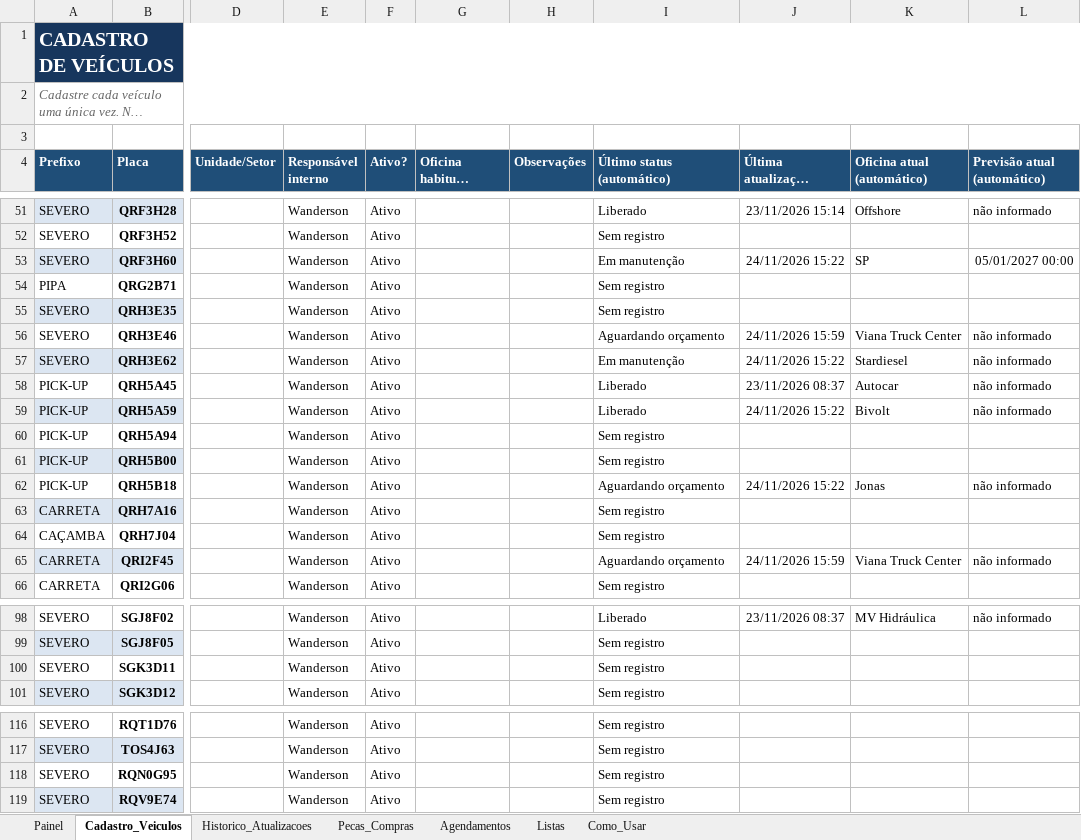
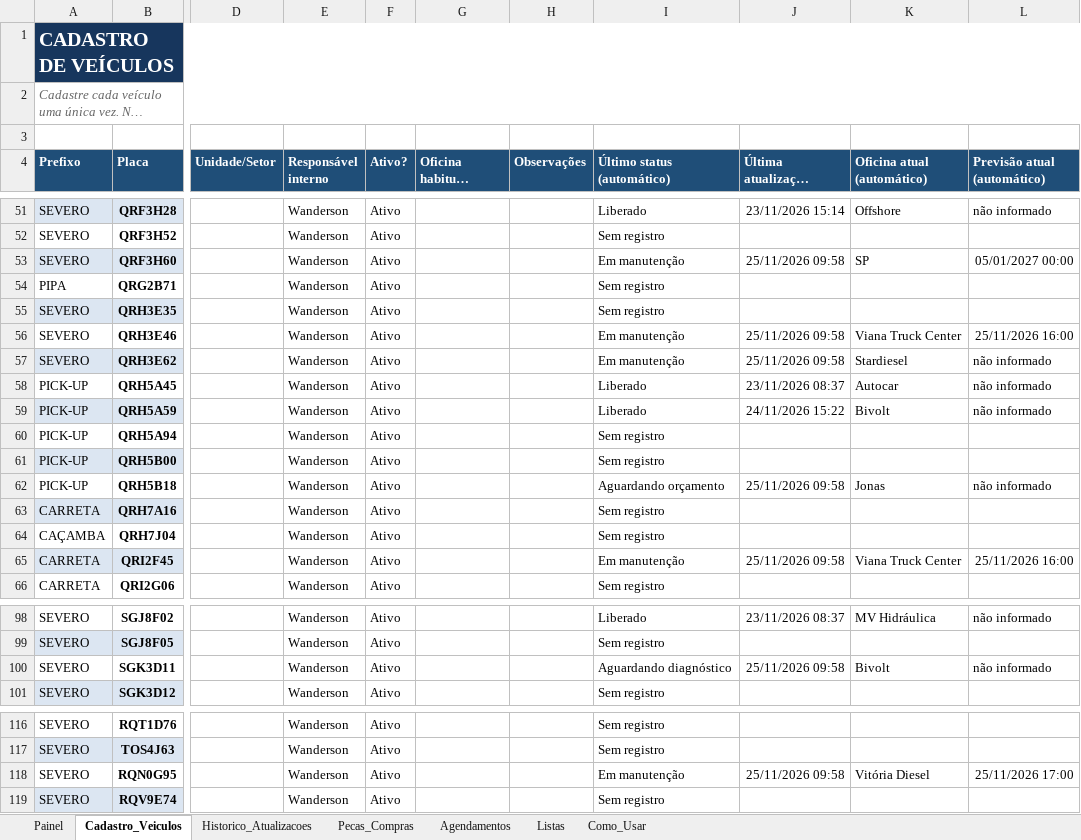
Before and after one commit to WandersonLuizClemente/painel-oficinas-externas, an Excel workbook: dados/Sistema_Acompanhamento_Oficinas_Externas.xlsx, sheet Cadastro_Veiculos, drawn as a sheet; only a part is shown, gaps mark what is left out; long unchanged cells end in …; values as stored, in another font and other column widths than the file's, no borders; the diff covers the shown part only; the diff names each change by its address in the sheet, - before the commit and + after, or states it on an @@ line.

```diff
--- a/dados/Sistema_Acompanhamento_Oficinas_Externas.xlsx (sheet Cadastro_Veiculos)
+++ b/dados/Sistema_Acompanhamento_Oficinas_Externas.xlsx (sheet Cadastro_Veiculos)
-J53 (Última atualização (automático)): 24/11/2026 15:22
+J53 (Última atualização (automático)): 25/11/2026 09:58
-I56 (Último status (automático)): Aguardando orçamento
+I56 (Último status (automático)): Em manutenção
-J56 (Última atualização (automático)): 24/11/2026 15:59
+J56 (Última atualização (automático)): 25/11/2026 09:58
-L56 (Previsão atual (automático)): não informado
+L56 (Previsão atual (automático)): 25/11/2026 16:00
-J57 (Última atualização (automático)): 24/11/2026 15:22
+J57 (Última atualização (automático)): 25/11/2026 09:58
-J62 (Última atualização (automático)): 24/11/2026 15:22
+J62 (Última atualização (automático)): 25/11/2026 09:58
-I65 (Último status (automático)): Aguardando orçamento
+I65 (Último status (automático)): Em manutenção
-J65 (Última atualização (automático)): 24/11/2026 15:59
+J65 (Última atualização (automático)): 25/11/2026 09:58
-L65 (Previsão atual (automático)): não informado
+L65 (Previsão atual (automático)): 25/11/2026 16:00
-I100 (Último status (automático)): Sem registro
+I100 (Último status (automático)): Aguardando diagnóstico
-J100 (Última atualização (automático)): (empty)
+J100 (Última atualização (automático)): 25/11/2026 09:58
-K100 (Oficina atual (automático)): (empty)
+K100 (Oficina atual (automático)): Bivolt
-L100 (Previsão atual (automático)): (empty)
+L100 (Previsão atual (automático)): não informado
-I118 (Último status (automático)): Sem registro
+I118 (Último status (automático)): Em manutenção
-J118 (Última atualização (automático)): (empty)
+J118 (Última atualização (automático)): 25/11/2026 09:58
-K118 (Oficina atual (automático)): (empty)
+K118 (Oficina atual (automático)): Vitória Diesel
-L118 (Previsão atual (automático)): (empty)
+L118 (Previsão atual (automático)): 25/11/2026 17:00
```
Also changed, not shown: 9 edited cells elsewhere in this sheet, sheet Historico_Atualizacoes, sheet Agendamentos, sheet Painel.
